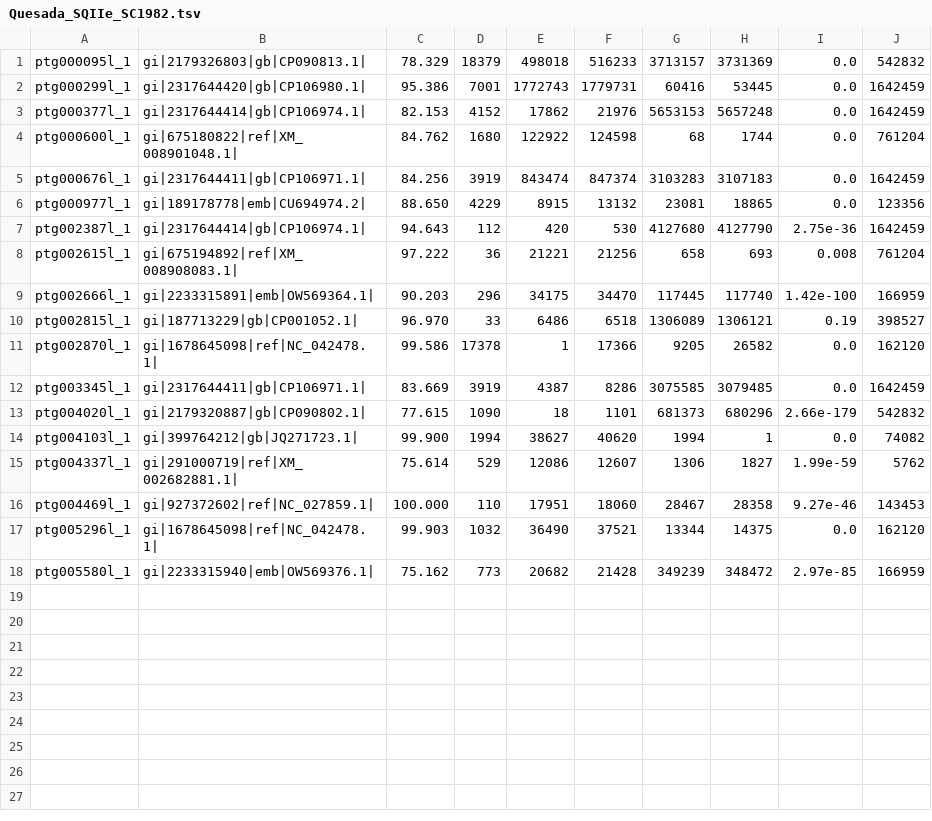
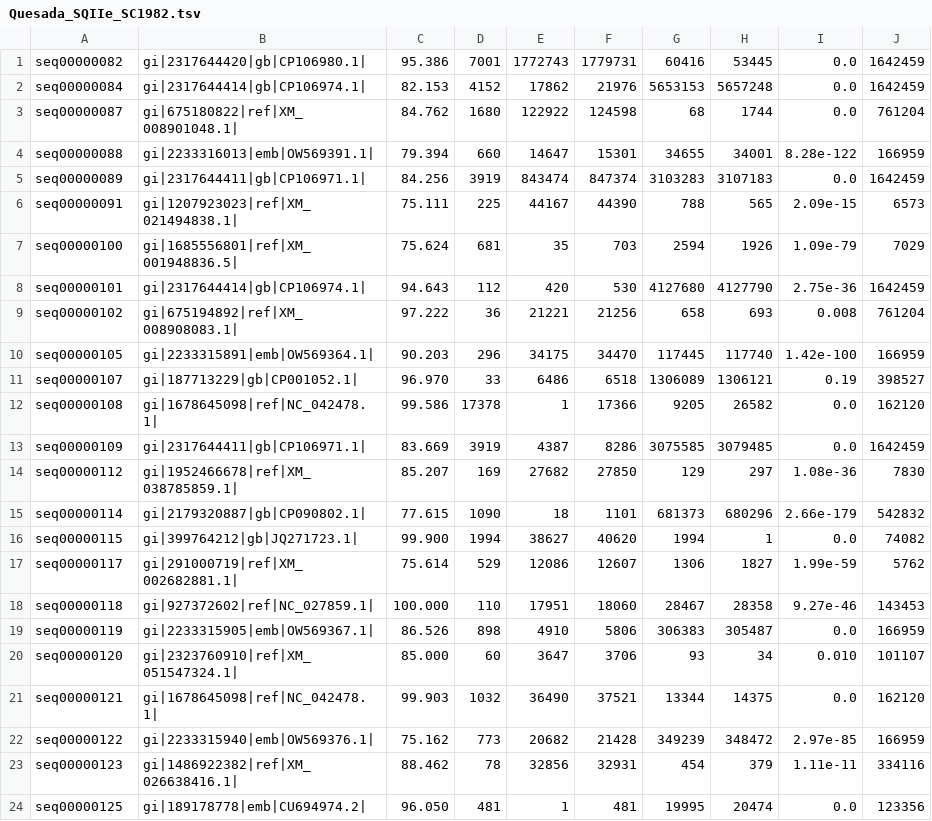
Before and after one commit to Yixuan39/downy-mildew-assemble, a TSV file: data/unplaced-contigs/Quesada_SQIIe_SC1982.tsv, drawn as a sheet.

```diff
--- a/data/unplaced-contigs/Quesada_SQIIe_SC1982.tsv
+++ b/data/unplaced-contigs/Quesada_SQIIe_SC1982.tsv
@@ -1,18 +1,24 @@
-ptg000095l_1	gi|2179326803|gb|CP090813.1|	78.329	18379	498018	516233	3713157	3731369	0.0	542832
-ptg000299l_1	gi|2317644420|gb|CP106980.1|	95.386	7001	1772743	1779731	60416	53445	0.0	1642459
-ptg000377l_1	gi|2317644414|gb|CP106974.1|	82.153	4152	17862	21976	5653153	5657248	0.0	1642459
-ptg000600l_1	gi|675180822|ref|XM_008901048.1|	84.762	1680	122922	124598	68	1744	0.0	761204
-ptg000676l_1	gi|2317644411|gb|CP106971.1|	84.256	3919	843474	847374	3103283	3107183	0.0	1642459
-ptg000977l_1	gi|189178778|emb|CU694974.2|	88.650	4229	8915	13132	23081	18865	0.0	123356
-ptg002387l_1	gi|2317644414|gb|CP106974.1|	94.643	112	420	530	4127680	4127790	2.75e-36	1642459
-ptg002615l_1	gi|675194892|ref|XM_008908083.1|	97.222	36	21221	21256	658	693	0.008	761204
-ptg002666l_1	gi|2233315891|emb|OW569364.1|	90.203	296	34175	34470	117445	117740	1.42e-100	166959
-ptg002815l_1	gi|187713229|gb|CP001052.1|	96.970	33	6486	6518	1306089	1306121	0.19	398527
-ptg002870l_1	gi|1678645098|ref|NC_042478.1|	99.586	17378	1	17366	9205	26582	0.0	162120
-ptg003345l_1	gi|2317644411|gb|CP106971.1|	83.669	3919	4387	8286	3075585	3079485	0.0	1642459
-ptg004020l_1	gi|2179320887|gb|CP090802.1|	77.615	1090	18	1101	681373	680296	2.66e-179	542832
-ptg004103l_1	gi|399764212|gb|JQ271723.1|	99.900	1994	38627	40620	1994	1	0.0	74082
-ptg004337l_1	gi|291000719|ref|XM_002682881.1|	75.614	529	12086	12607	1306	1827	1.99e-59	5762
-ptg004469l_1	gi|927372602|ref|NC_027859.1|	100.000	110	17951	18060	28467	28358	9.27e-46	143453
-ptg005296l_1	gi|1678645098|ref|NC_042478.1|	99.903	1032	36490	37521	13344	14375	0.0	162120
-ptg005580l_1	gi|2233315940|emb|OW569376.1|	75.162	773	20682	21428	349239	348472	2.97e-85	166959
+seq00000082	gi|2317644420|gb|CP106980.1|	95.386	7001	1772743	1779731	60416	53445	0.0	1642459
+seq00000084	gi|2317644414|gb|CP106974.1|	82.153	4152	17862	21976	5653153	5657248	0.0	1642459
+seq00000087	gi|675180822|ref|XM_008901048.1|	84.762	1680	122922	124598	68	1744	0.0	761204
+seq00000088	gi|2233316013|emb|OW569391.1|	79.394	660	14647	15301	34655	34001	8.28e-122	166959
+seq00000089	gi|2317644411|gb|CP106971.1|	84.256	3919	843474	847374	3103283	3107183	0.0	1642459
+seq00000091	gi|1207923023|ref|XM_021494838.1|	75.111	225	44167	44390	788	565	2.09e-15	6573
+seq00000100	gi|1685556801|ref|XM_001948836.5|	75.624	681	35	703	2594	1926	1.09e-79	7029
+seq00000101	gi|2317644414|gb|CP106974.1|	94.643	112	420	530	4127680	4127790	2.75e-36	1642459
+seq00000102	gi|675194892|ref|XM_008908083.1|	97.222	36	21221	21256	658	693	0.008	761204
+seq00000105	gi|2233315891|emb|OW569364.1|	90.203	296	34175	34470	117445	117740	1.42e-100	166959
+seq00000107	gi|187713229|gb|CP001052.1|	96.970	33	6486	6518	1306089	1306121	0.19	398527
+seq00000108	gi|1678645098|ref|NC_042478.1|	99.586	17378	1	17366	9205	26582	0.0	162120
+seq00000109	gi|2317644411|gb|CP106971.1|	83.669	3919	4387	8286	3075585	3079485	0.0	1642459
+seq00000112	gi|1952466678|ref|XM_038785859.1|	85.207	169	27682	27850	129	297	1.08e-36	7830
+seq00000114	gi|2179320887|gb|CP090802.1|	77.615	1090	18	1101	681373	680296	2.66e-179	542832
+seq00000115	gi|399764212|gb|JQ271723.1|	99.900	1994	38627	40620	1994	1	0.0	74082
+seq00000117	gi|291000719|ref|XM_002682881.1|	75.614	529	12086	12607	1306	1827	1.99e-59	5762
+seq00000118	gi|927372602|ref|NC_027859.1|	100.000	110	17951	18060	28467	28358	9.27e-46	143453
+seq00000119	gi|2233315905|emb|OW569367.1|	86.526	898	4910	5806	306383	305487	0.0	166959
+seq00000120	gi|2323760910|ref|XM_051547324.1|	85.000	60	3647	3706	93	34	0.010	101107
+seq00000121	gi|1678645098|ref|NC_042478.1|	99.903	1032	36490	37521	13344	14375	0.0	162120
+seq00000122	gi|2233315940|emb|OW569376.1|	75.162	773	20682	21428	349239	348472	2.97e-85	166959
+seq00000123	gi|1486922382|ref|XM_026638416.1|	88.462	78	32856	32931	454	379	1.11e-11	334116
+seq00000125	gi|189178778|emb|CU694974.2|	96.050	481	1	481	19995	20474	0.0	123356
```
Also changed, not shown: data/unplaced-contigs/Quesada_SQIIe_Phumuli.tsv, 4 other files.
